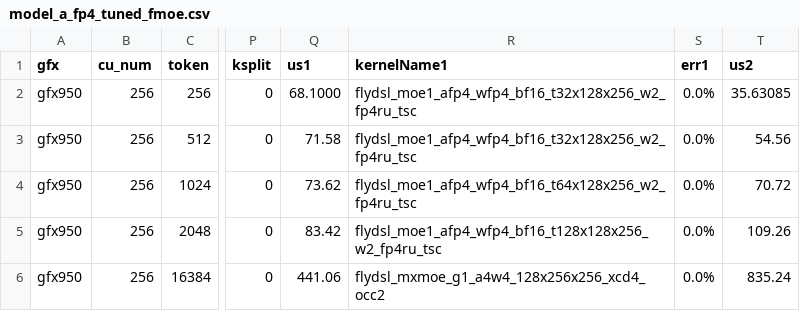
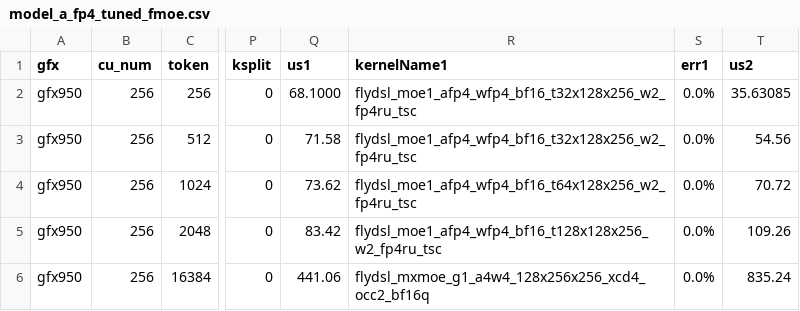
Before and after one commit to rujiacai/aiter, a CSV file: aiter/configs/model_configs/model_a_fp4_tuned_fmoe.csv, drawn as a sheet; only a part is shown, gaps mark what is left out; the diff names each change by its address in the sheet, - before the commit and + after, or states it on an @@ line.

Commit message:
[FlyDSL] [FMoE] MXFP4 MoE TP4 prefill (H=6144): mxmoe gemm1 applies swiglu_limit, bf16q inter quant
The mxmoe tier for the model_a TP4 prefill (E=256, topk=8, H=6144, I=512,
M in (8192, 16384]) failed the customer's accuracy check
(mxfp4_moe_reference.py, swiglu_limit=10): cos_diff 1.73e-2 (needs < 1e-3),
median ratio 1.073, max abs error 27.4. Two causes:

* swiglu_limit was ignored. The torch reference (and the FlyDSL stage1)
  clamps gate to <= limit and up to [-limit, limit] before silu(gate) * up;
  the mxmoe stage1 wrapper had no swiglu_limit argument and fused_moe_2stages
  only forwarded it to the FlyDSL / opus stage1.
  gemm1 now takes a runtime f32_swiglu_limit (+inf when unset, so callers
  without a limit get the same results) and clamps with v_min_f32 /
  v_med3_f32 for silu. swiglu_limit is plumbed through fused_moe_2stages,
  _mxfp4_a4w4_stage1_fw, _mxfp4_a4w4_stage1 and flydsl_mxfp4_gemm1.

* The fused inter quant read the fp32 activation, while the reference
  quantizes its bf16 output (cos_diff ~6e-4, max abs error 5-9, fails
  assert_close on its own). New g1 name flag bf16q (kernel tag _bf16q):
  the e8m0 scale comes from the bf16-rounded amax and the values go through
  cvt_scalef32_pk_fp4_bf16, i.e. bitwise what a bf16 output + standalone
  quant gives. Opt-in, since it changes numerics; only the model_a 16384 row
  uses it (flydsl_mxmoe_g1_a4w4_128x256x256_xcd4_occ2_bf16q). The AOT
  precompile job carries the flag.

Results on MI355X:
- customer script: PASS at M = 8200 / 10000 / 16336 / 16384 (cos_diff
  3.5e-6 .. 3.6e-6, max abs error 0.5), also with seed 1 and without a limit.
- op_test logits_diff for the prefill tier: 5.9e-4 -> 3.6e-6; with -sl 10
  5.9e-4 -> 3.6e-6.
- gemm1 _occ2_bf16q: 256 VGPRs, no spills; bitwise equal to the non-occ2
  _bf16q kernel.
- cost: gemm1 410.8 -> 413.1 us (+0.6%), end to end 1321.0 -> 1327.8 us
  (+0.5%), cold-cache bench, median of 3, M=16336.
- other mxmoe users (GLM5, Kimi K2) pass no swiglu_limit and keep their
  kernel names: op_test logits_diff unchanged on deterministic (non-atomic
  stage2) shapes.

```diff
--- a/aiter/configs/model_configs/model_a_fp4_tuned_fmoe.csv
+++ b/aiter/configs/model_configs/model_a_fp4_tuned_fmoe.csv
-R6 (kernelName1): flydsl_mxmoe_g1_a4w4_128x256x256_xcd4_occ2
+R6 (kernelName1): flydsl_mxmoe_g1_a4w4_128x256x256_xcd4_occ2_bf16q
```
Also changed, not shown: 5 other files.
